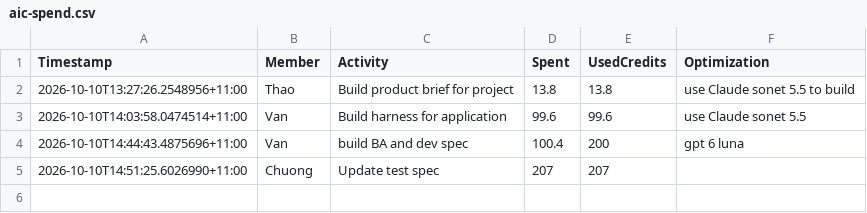
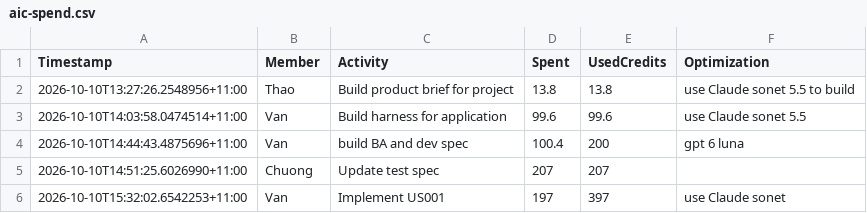
Before and after one commit to haima24/ai-native-ws-hcm-oct-ai-unleashed, a CSV file: docs/aic-spend.csv, drawn as a sheet.

```diff
--- a/docs/aic-spend.csv
+++ b/docs/aic-spend.csv
@@ -5 +5,2 @@
 "2026-10-10T14:51:25.6026990+11:00","Chuong","Update test spec","207","207",""
+"2026-10-10T15:32:02.6542253+11:00","Van","Implement US001","197","397","use Claude sonet"
```
Also changed, not shown: 12 other files.
